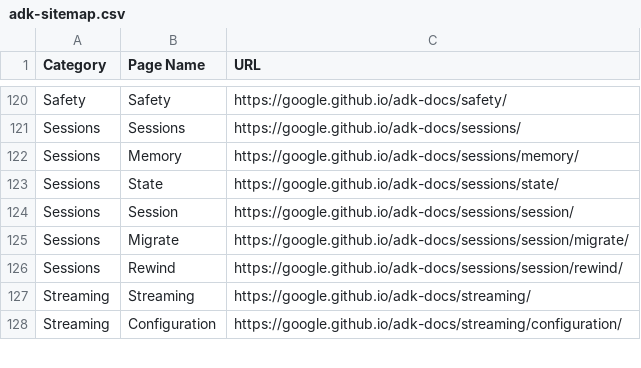
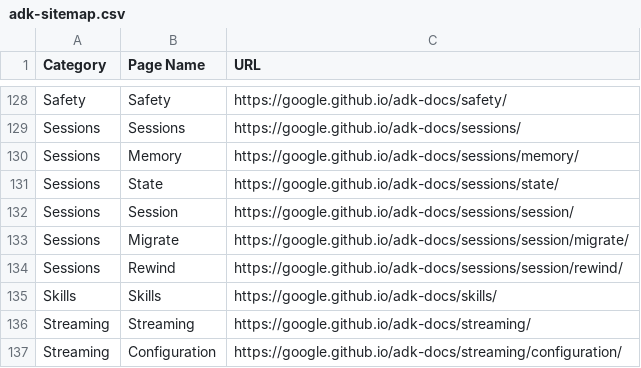
Before and after one commit to lastingyeh/google-adk-study, a CSV file: docs/sitemaps/adk-sitemap.csv, drawn as a sheet; only a part is shown, gaps mark what is left out; the diff covers the shown part only.

```diff
--- a/docs/sitemaps/adk-sitemap.csv
+++ b/docs/sitemaps/adk-sitemap.csv
@@ -126,2 +134,3 @@ Sessions,Migrate,https://google.github.io/adk-docs/sessions/session/migrate/
 Sessions,Rewind,https://google.github.io/adk-docs/sessions/session/rewind/
+Skills,Skills,https://google.github.io/adk-docs/skills/
 Streaming,Streaming,https://google.github.io/adk-docs/streaming/
```
Also changed, not shown: 8 added rows elsewhere in this file, docs/sitemaps/mcp-sitemap.csv, 14 other files.
